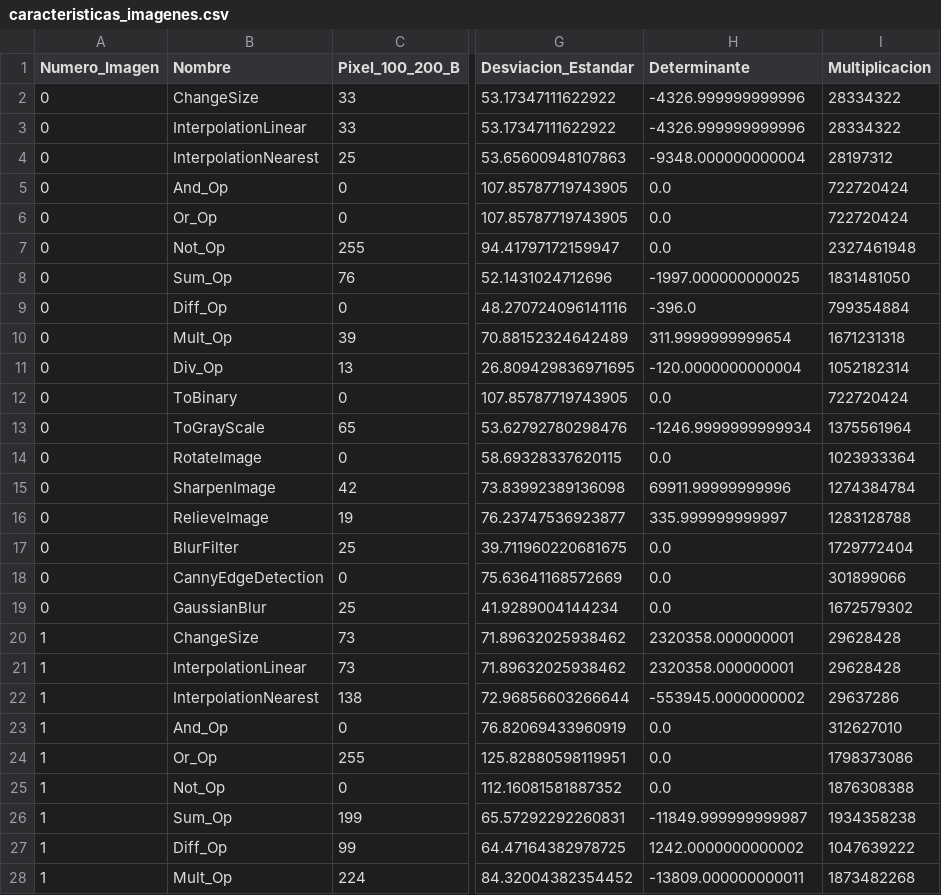
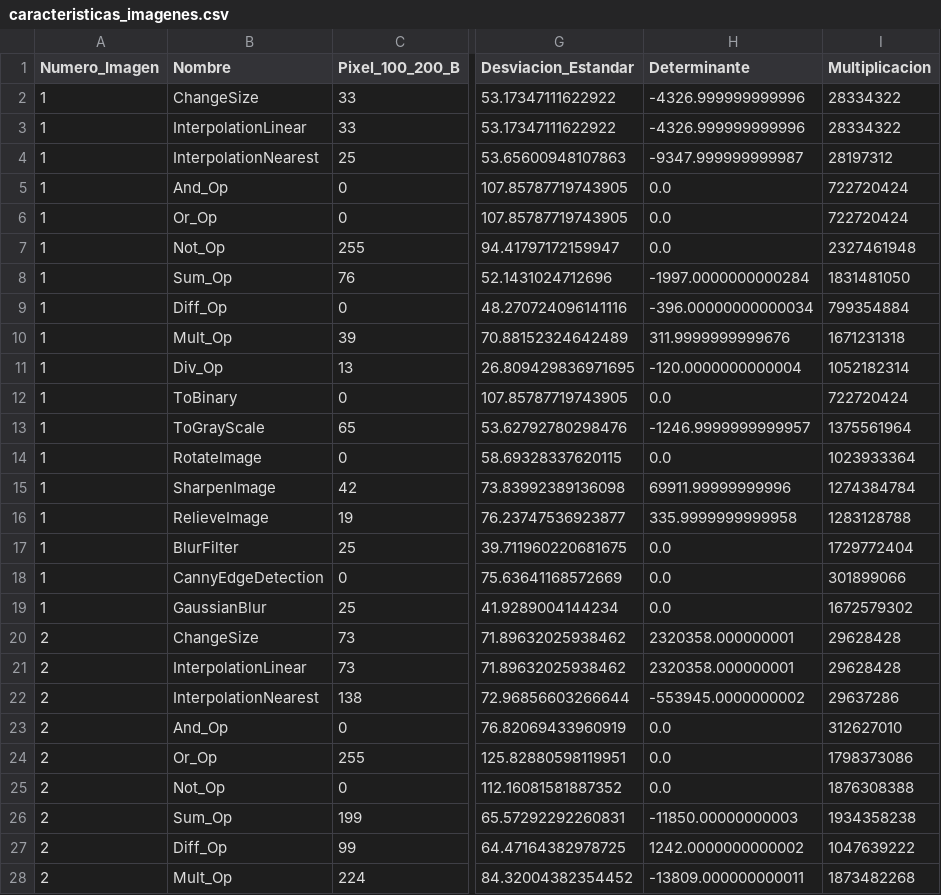
Before and after one commit to JulianNNN9/VisionArtificial, a CSV file: Vision Artificial/Laboratorio 1/Resultados/caracteristicas_imagenes.csv, drawn as a sheet; only a part is shown, gaps mark what is left out; the diff covers the shown part only; the diff names each change by its address in the sheet, - before the commit and + after, or states it on an @@ line.

```diff
--- a/Vision Artificial/Laboratorio 1/Resultados/caracteristicas_imagenes.csv
+++ b/Vision Artificial/Laboratorio 1/Resultados/caracteristicas_imagenes.csv
-A2:A19 (Numero_Imagen): 0
+A2:A19 (Numero_Imagen): 1
-H4 (Determinante): -9348.000000000004
+H4 (Determinante): -9347.999999999987
-H8 (Determinante): -1997.000000000025
+H8 (Determinante): -1997.0000000000284
-H9 (Determinante): -396.0
+H9 (Determinante): -396.00000000000034
-H10 (Determinante): 311.9999999999654
+H10 (Determinante): 311.9999999999676
-H13 (Determinante): -1246.9999999999934
+H13 (Determinante): -1246.9999999999957
-H16 (Determinante): 335.999999999997
+H16 (Determinante): 335.9999999999958
-A20:A28 (Numero_Imagen): 1
+A20:A28 (Numero_Imagen): 2
-H26 (Determinante): -11849.999999999987
+H26 (Determinante): -11850.00000000003
```
Also changed, not shown: 10 edited cells elsewhere in this file, 2 other files.
